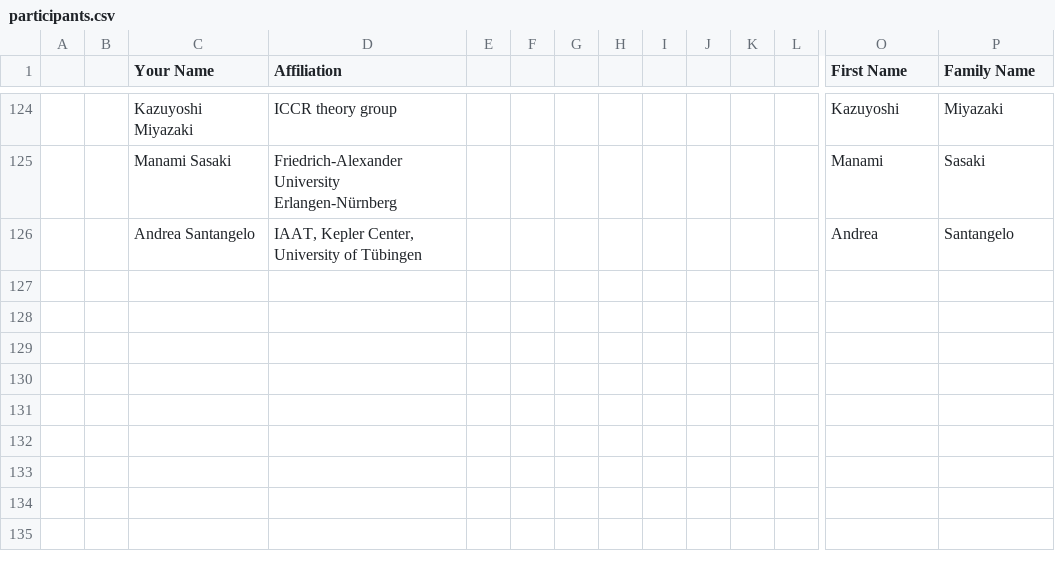
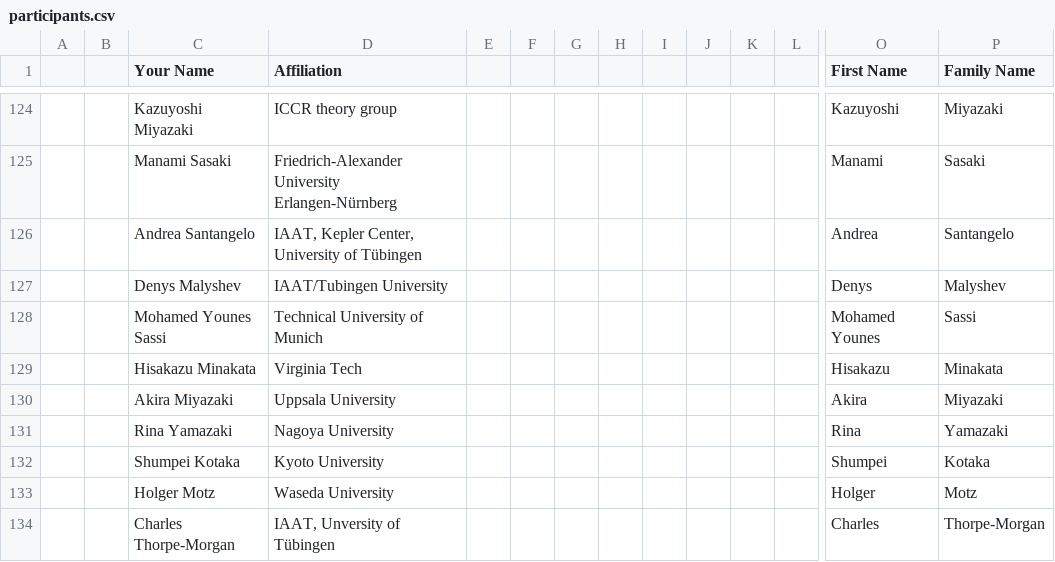
Before and after one commit to moritzhuetten/sazerac_template, a CSV file: data/participants.csv, drawn as a sheet; only a part is shown, gaps mark what is left out; rows hold the shown columns only; the diff names each change by its address in the sheet, - before the commit and + after, or states it on an @@ line.

Commit message:
more participants

```diff
--- a/data/participants.csv
+++ b/data/participants.csv
+row 127:  |  | Denys Malyshev | IAAT/Tubingen University |  |  |  |  |  |  |  |  | Denys | Malyshev
+row 128:  |  | Mohamed Younes Sassi | Technical University of Munich |  |  |  |  |  |  |  |  | Mohamed Younes | Sassi
+row 129:  |  | Hisakazu Minakata | Virginia Tech |  |  |  |  |  |  |  |  | Hisakazu | Minakata
+row 130:  |  | Akira Miyazaki | Uppsala University |  |  |  |  |  |  |  |  | Akira | Miyazaki
+row 131:  |  | Rina Yamazaki | Nagoya University |  |  |  |  |  |  |  |  | Rina | Yamazaki
+row 132:  |  | Shumpei Kotaka | Kyoto University |  |  |  |  |  |  |  |  | Shumpei | Kotaka
+row 133:  |  | Holger Motz | Waseda University |  |  |  |  |  |  |  |  | Holger | Motz
+row 134:  |  | Charles Thorpe-Morgan | IAAT, Unversity of Tübingen |  |  |  |  |  |  |  |  | Charles | Thorpe-Morgan
```
